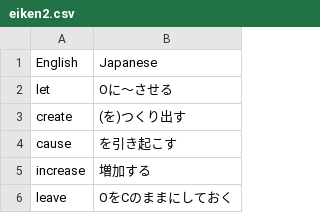
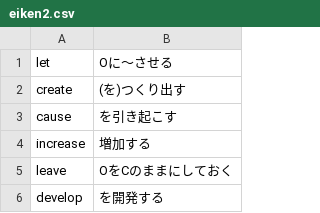
Before and after one commit to bobababooon/english-quiz-bobaba, a CSV file: csv/eiken2.csv, drawn as a sheet; only a part is shown; the shorter side is filled out with more unchanged rows; the diff names each change by its address in the sheet, - before the commit and + after, or states it on an @@ line.

Commit message:
Update eiken2.csv

```diff
--- a/csv/eiken2.csv
+++ b/csv/eiken2.csv
-row 1: English | Japanese
```
